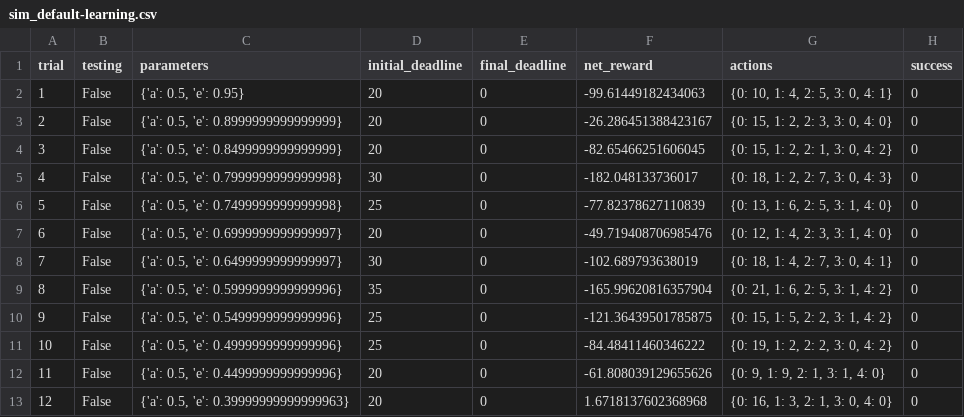
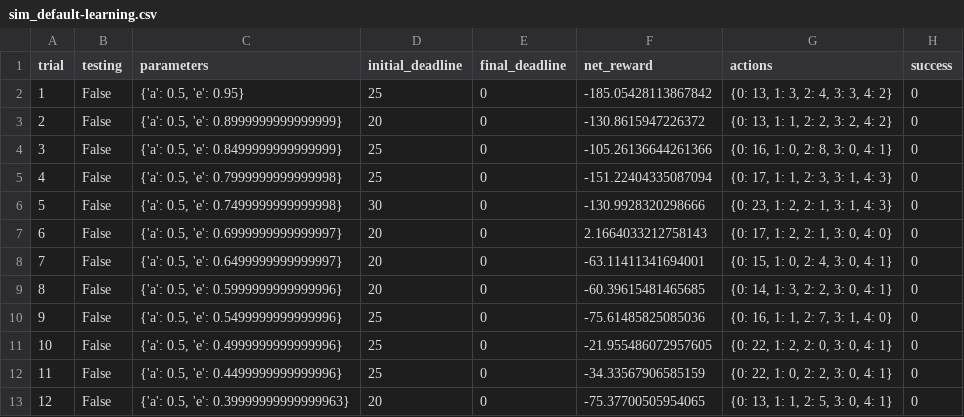
Before and after one commit to harleyjj/ml-nanodegree, a CSV file: smartcab/logs/sim_default-learning.csv, drawn as a sheet; only a part is shown; the diff covers the shown part only.

Commit message:
Resubmit Smartcab

```diff
--- a/smartcab/logs/sim_default-learning.csv
+++ b/smartcab/logs/sim_default-learning.csv
@@ -1,13 +1,13 @@
 trial,testing,parameters,initial_deadline,final_deadline,net_reward,actions,success
-1,False,"{'a': 0.5, 'e': 0.95}",20,0,-99.61449182434063,"{0: 10, 1: 4, 2: 5, 3: 0, 4: 1}",0
-2,False,"{'a': 0.5, 'e': 0.8999999999999999}",20,0,-26.286451388423167,"{0: 15, 1: 2, 2: 3, 3: 0, 4: 0}",0
-3,False,"{'a': 0.5, 'e': 0.8499999999999999}",20,0,-82.65466251606045,"{0: 15, 1: 2, 2: 1, 3: 0, 4: 2}",0
-4,False,"{'a': 0.5, 'e': 0.7999999999999998}",30,0,-182.048133736017,"{0: 18, 1: 2, 2: 7, 3: 0, 4: 3}",0
-5,False,"{'a': 0.5, 'e': 0.7499999999999998}",25,0,-77.82378627110839,"{0: 13, 1: 6, 2: 5, 3: 1, 4: 0}",0
-6,False,"{'a': 0.5, 'e': 0.6999999999999997}",20,0,-49.719408706985476,"{0: 12, 1: 4, 2: 3, 3: 1, 4: 0}",0
-7,False,"{'a': 0.5, 'e': 0.6499999999999997}",30,0,-102.689793638019,"{0: 18, 1: 4, 2: 7, 3: 0, 4: 1}",0
-8,False,"{'a': 0.5, 'e': 0.5999999999999996}",35,0,-165.99620816357904,"{0: 21, 1: 6, 2: 5, 3: 1, 4: 2}",0
-9,False,"{'a': 0.5, 'e': 0.5499999999999996}",25,0,-121.36439501785875,"{0: 15, 1: 5, 2: 2, 3: 1, 4: 2}",0
-10,False,"{'a': 0.5, 'e': 0.4999999999999996}",25,0,-84.48411460346222,"{0: 19, 1: 2, 2: 2, 3: 0, 4: 2}",0
-11,False,"{'a': 0.5, 'e': 0.4499999999999996}",20,0,-61.808039129655626,"{0: 9, 1: 9, 2: 1, 3: 1, 4: 0}",0
-12,False,"{'a': 0.5, 'e': 0.39999999999999963}",20,0,1.6718137602368968,"{0: 16, 1: 3, 2: 1, 3: 0, 4: 0}",0
+1,False,"{'a': 0.5, 'e': 0.95}",25,0,-185.05428113867842,"{0: 13, 1: 3, 2: 4, 3: 3, 4: 2}",0
+2,False,"{'a': 0.5, 'e': 0.8999999999999999}",20,0,-130.8615947226372,"{0: 13, 1: 1, 2: 2, 3: 2, 4: 2}",0
+3,False,"{'a': 0.5, 'e': 0.8499999999999999}",25,0,-105.26136644261366,"{0: 16, 1: 0, 2: 8, 3: 0, 4: 1}",0
+4,False,"{'a': 0.5, 'e': 0.7999999999999998}",25,0,-151.22404335087094,"{0: 17, 1: 1, 2: 3, 3: 1, 4: 3}",0
+5,False,"{'a': 0.5, 'e': 0.7499999999999998}",30,0,-130.9928320298666,"{0: 23, 1: 2, 2: 1, 3: 1, 4: 3}",0
+6,False,"{'a': 0.5, 'e': 0.6999999999999997}",20,0,2.1664033212758143,"{0: 17, 1: 2, 2: 1, 3: 0, 4: 0}",0
+7,False,"{'a': 0.5, 'e': 0.6499999999999997}",20,0,-63.11411341694001,"{0: 15, 1: 0, 2: 4, 3: 0, 4: 1}",0
+8,False,"{'a': 0.5, 'e': 0.5999999999999996}",20,0,-60.39615481465685,"{0: 14, 1: 3, 2: 2, 3: 0, 4: 1}",0
+9,False,"{'a': 0.5, 'e': 0.5499999999999996}",25,0,-75.61485825085036,"{0: 16, 1: 1, 2: 7, 3: 1, 4: 0}",0
+10,False,"{'a': 0.5, 'e': 0.4999999999999996}",25,0,-21.955486072957605,"{0: 22, 1: 2, 2: 0, 3: 0, 4: 1}",0
+11,False,"{'a': 0.5, 'e': 0.4499999999999996}",25,0,-34.33567906585159,"{0: 22, 1: 0, 2: 2, 3: 0, 4: 1}",0
+12,False,"{'a': 0.5, 'e': 0.39999999999999963}",20,0,-75.37700505954065,"{0: 13, 1: 1, 2: 5, 3: 0, 4: 1}",0
```
Also changed, not shown: 59 edited cells elsewhere in this file, 7 other files.
